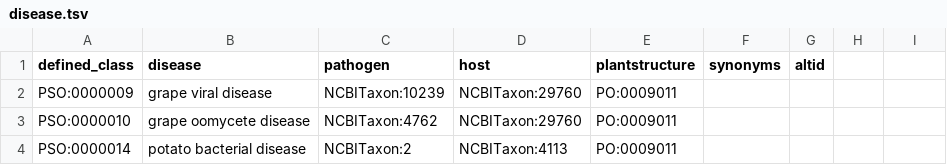
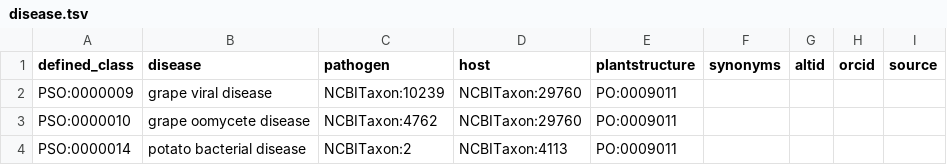
Before and after one commit to Planteome/plant-stress-ontology, a TSV file: src/patterns/data/default/disease.tsv, drawn as a sheet; only a part is shown; the diff names each change by its address in the sheet, - before the commit and + after, or states it on an @@ line.

Commit message:
updating pattern
now, can generate definition source, contributor, dbxref, multiple plant structures and multiple pathogens

```diff
--- a/src/patterns/data/default/disease.tsv
+++ b/src/patterns/data/default/disease.tsv
-H1: (empty)
+H1: orcid
-I1: (empty)
+I1: source
```
Also changed, not shown: 4 other files.
